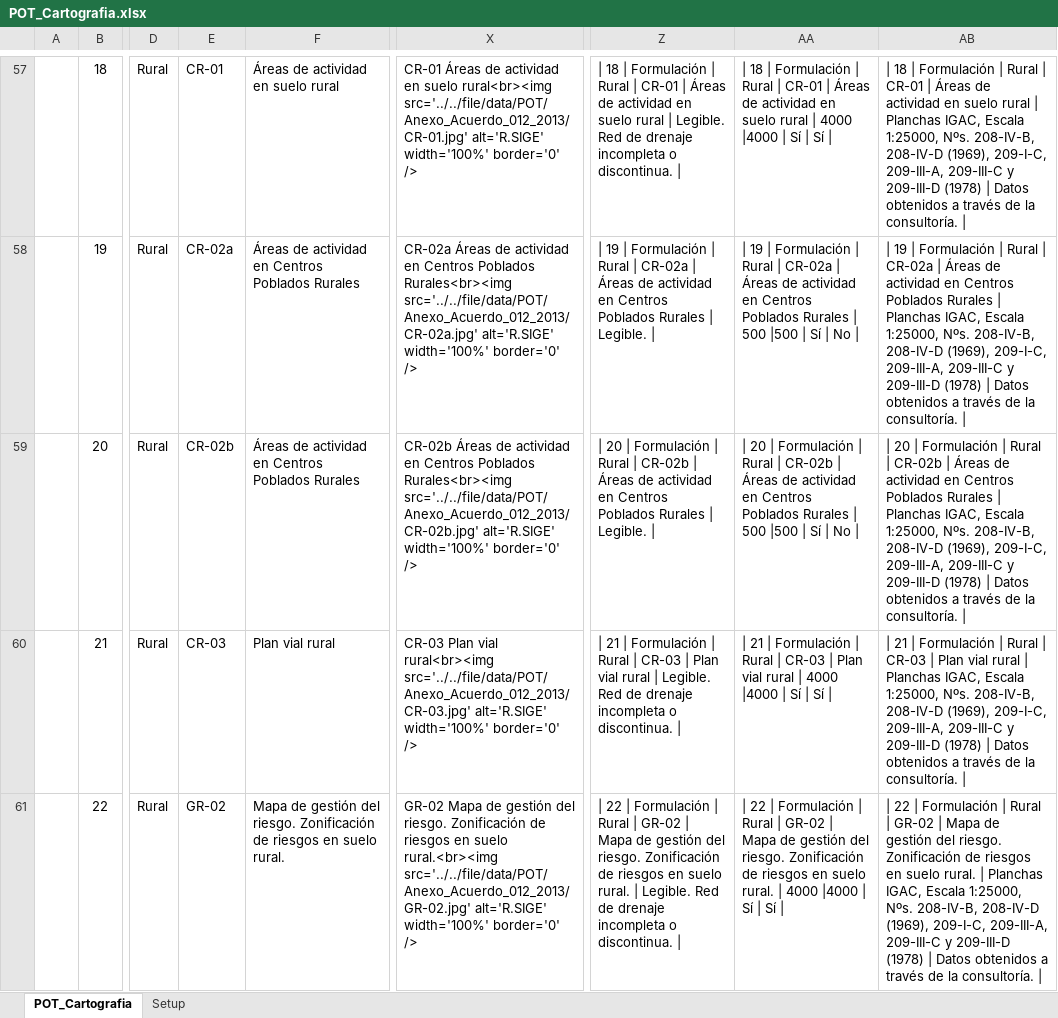
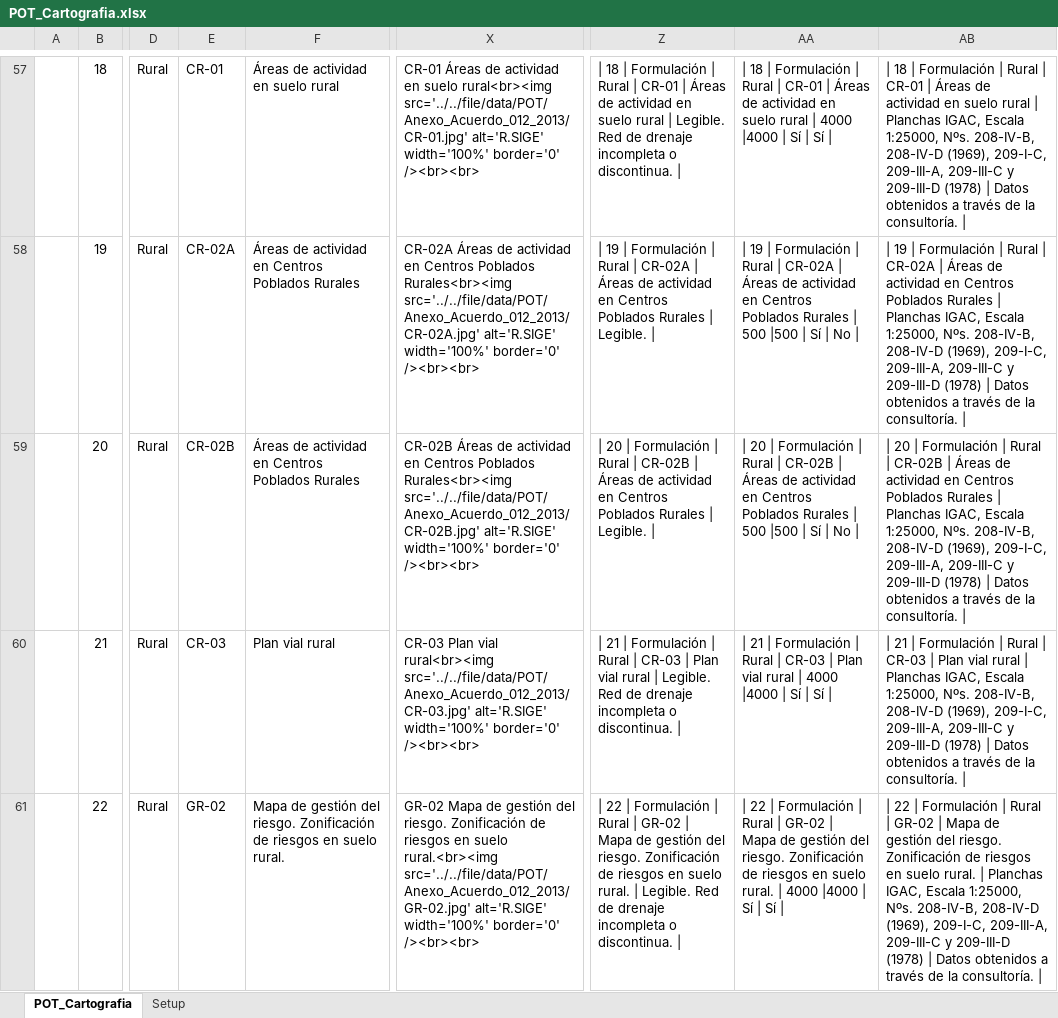
Before and after one commit to rcfdtools/R.SIGE, an Excel workbook: activity/POTCartography/POT_Cartografia.xlsx, sheet POT_Cartografia, drawn as a sheet; only a part is shown, gaps mark what is left out; values as stored, in another font and other column widths than the file's, no borders; the diff covers the shown part only; the diff names each change by its address in the sheet, - before the commit and + after, or states it on an @@ line.

```diff
--- a/activity/POTCartography/POT_Cartografia.xlsx (sheet POT_Cartografia)
+++ b/activity/POTCartography/POT_Cartografia.xlsx (sheet POT_Cartografia)
-X57: …width='100%' border='0' />
+X57: …width='100%' border='0' /><br><br>
-E58: CR-02a
+E58: CR-02A
-X58: CR-02a Áreas de actividad en Centros Poblados Rurales<br><img src='../../file/data/POT/Anexo_Acuerdo_012_2013/CR-02a.jpg' alt='R.SIGE' width='100%' border='0' />
+X58: CR-02A Áreas de actividad en Centros Poblados Rurales<br><img src='../../file/data/POT/Anexo_Acuerdo_012_2013/CR-02A.jpg' alt='R.SIGE' width='100%' border='0' /><br><br>
-Z58: …Rural | CR-02a | Áreas…
+Z58: …Rural | CR-02A | Áreas…
-AA58: …Rural | CR-02a | Áreas…
+AA58: …Rural | CR-02A | Áreas…
-AB58: …Rural | CR-02a | Áreas…
+AB58: …Rural | CR-02A | Áreas…
-E59: CR-02b
+E59: CR-02B
-X59: CR-02b Áreas de actividad en Centros Poblados Rurales<br><img src='../../file/data/POT/Anexo_Acuerdo_012_2013/CR-02b.jpg' alt='R.SIGE' width='100%' border='0' />
+X59: CR-02B Áreas de actividad en Centros Poblados Rurales<br><img src='../../file/data/POT/Anexo_Acuerdo_012_2013/CR-02B.jpg' alt='R.SIGE' width='100%' border='0' /><br><br>
-Z59: …Rural | CR-02b | Áreas…
+Z59: …Rural | CR-02B | Áreas…
-AA59: …Rural | CR-02b | Áreas…
+AA59: …Rural | CR-02B | Áreas…
-AB59: …Rural | CR-02b | Áreas…
+AB59: …Rural | CR-02B | Áreas…
-X60: …width='100%' border='0' />
+X60: …width='100%' border='0' /><br><br>
-X61: …width='100%' border='0' />
+X61: …width='100%' border='0' /><br><br>
```
Also changed, not shown: 60 edited cells elsewhere in this sheet, sheet Setup, 1 other file.
